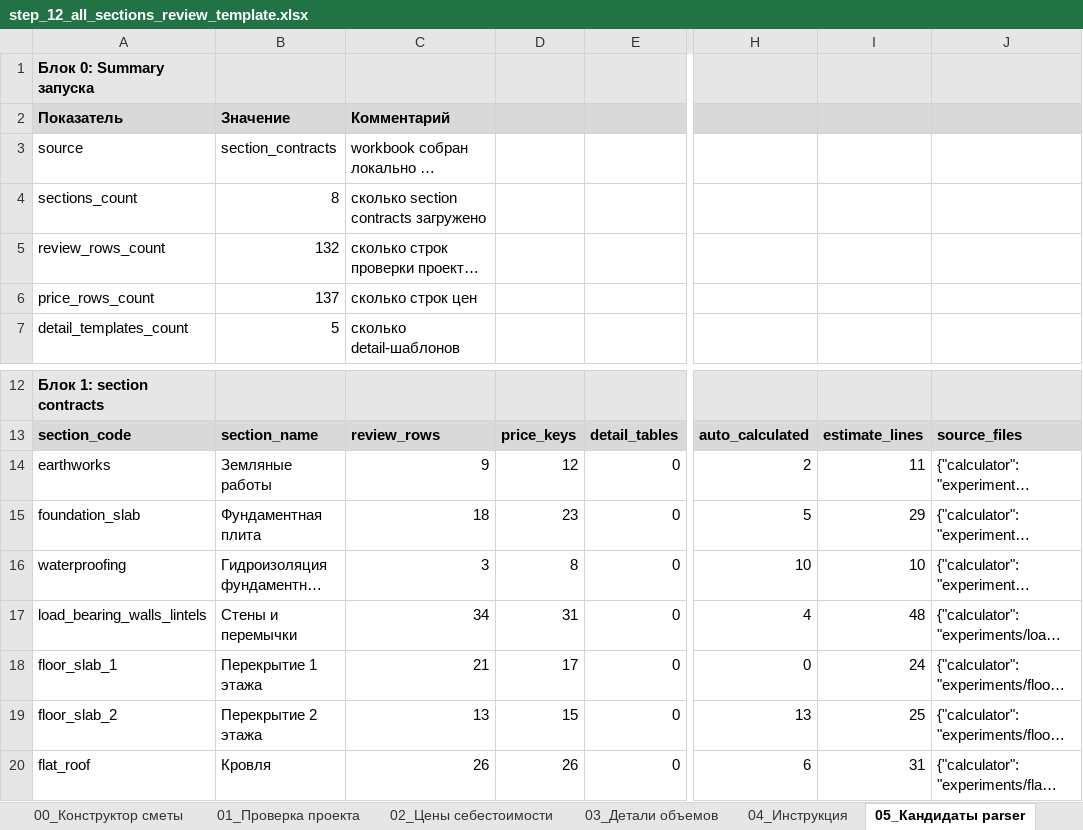
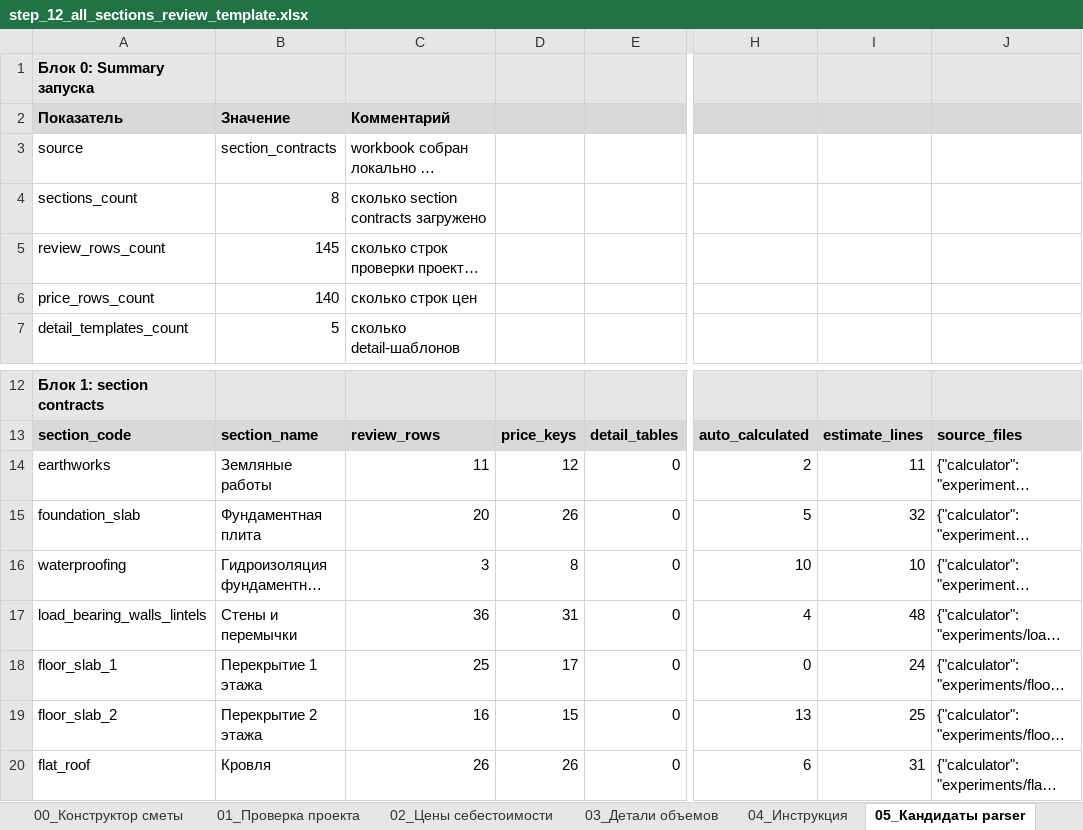
Before and after one commit to Tata-Tiana/ai-estimator-mvp, an Excel workbook: experiments/full_estimate_review_pipeline/output/step_12_all_sections_review_template.xlsx, sheet 05_Кандидаты parser, drawn as a sheet; only a part is shown, gaps mark what is left out; long unchanged cells end in …; values as stored, in another font and other column widths than the file's, no borders; the diff names each change by its address in the sheet, - before the commit and + after, or states it on an @@ line.

```diff
--- a/experiments/full_estimate_review_pipeline/output/step_12_all_sections_review_template.xlsx (sheet 05_Кандидаты parser)
+++ b/experiments/full_estimate_review_pipeline/output/step_12_all_sections_review_template.xlsx (sheet 05_Кандидаты parser)
-B5: 132
+B5: 145
-B6: 137
+B6: 140
-C14: 9
+C14: 11
-C15: 18
+C15: 20
-D15: 23
+D15: 26
-I15: 29
+I15: 32
-C17: 34
+C17: 36
-C18: 21
+C18: 25
-C19: 13
+C19: 16
```
Also changed, not shown: sheet 01_Проверка проекта, sheet 03_Детали объемов, sheet 02_Цены себестоимости, sheet 06_Сырые данные parser, sheet 00_Конструктор сметы, hidden cells, 12 other files.
